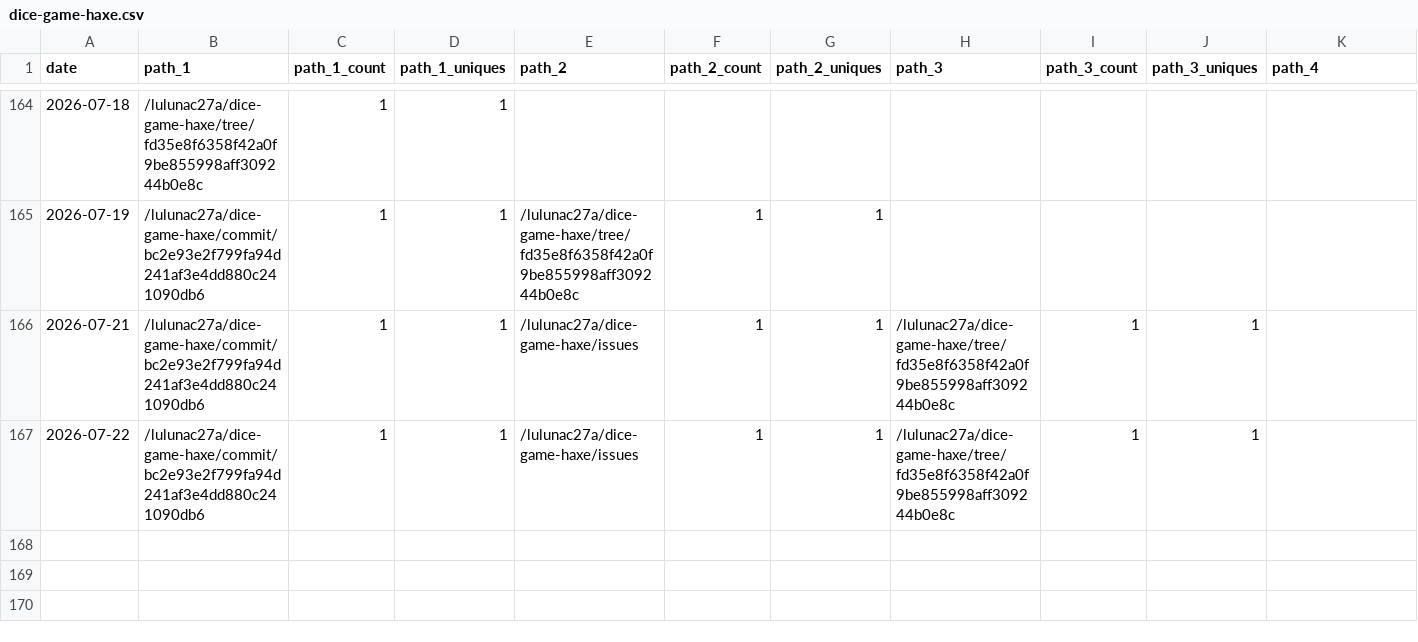
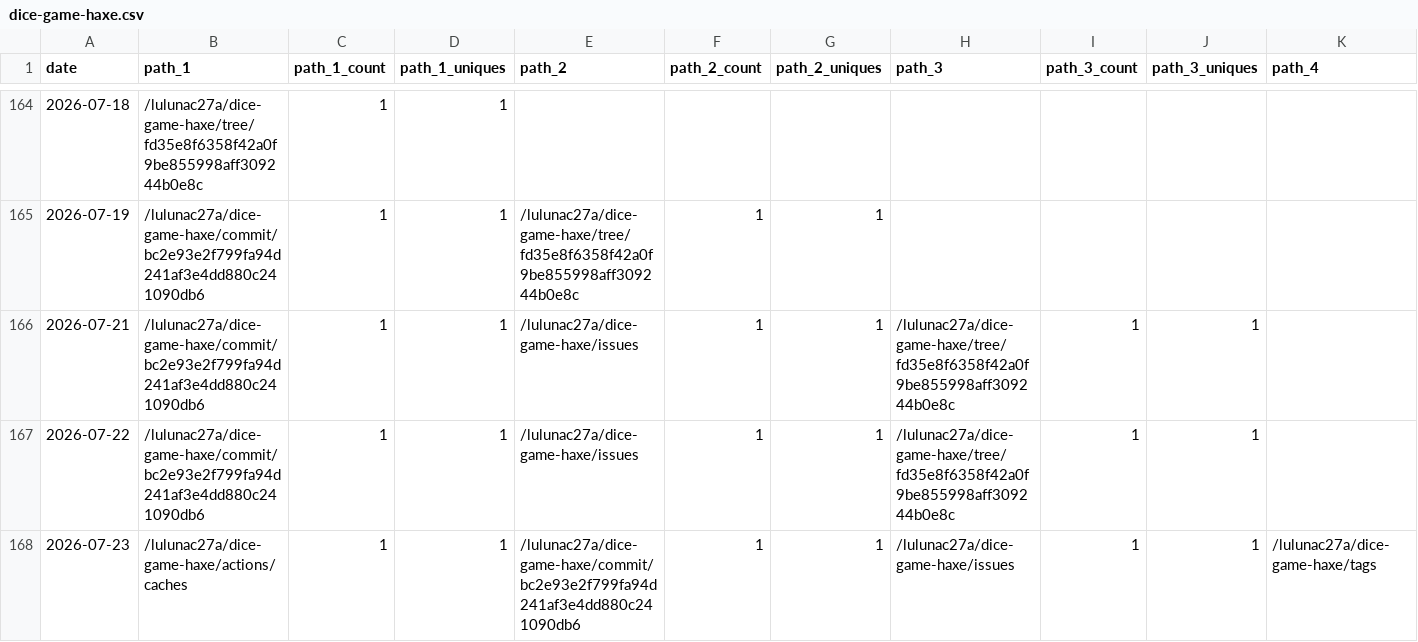
Before and after one commit to lulunac27a/github-repo-traffic-stats, a CSV file: data/github_paths/dice-game-haxe.csv, drawn as a sheet; only a part is shown, gaps mark what is left out; rows hold the shown columns only; the diff names each change by its address in the sheet, - before the commit and + after, or states it on an @@ line.

```diff
--- a/data/github_paths/dice-game-haxe.csv
+++ b/data/github_paths/dice-game-haxe.csv
+row 168: 2026-07-23 | /lulunac27a/dice-game-haxe/actions/caches | 1 | 1 | /lulunac27a/dice-game-haxe/commit/bc2e93e2f799fa94d241af3e4dd880c241090db6 | 1 | 1 | /lulunac27a/dice-game-haxe/issues | 1 | 1 | /lulunac27a/dice-game-haxe/tags
```
Also changed, not shown: data/github_paths/endless-task-list-adventure.csv, data/github_paths/gamification-task-list-vue-typescript.csv, 55 other files.
